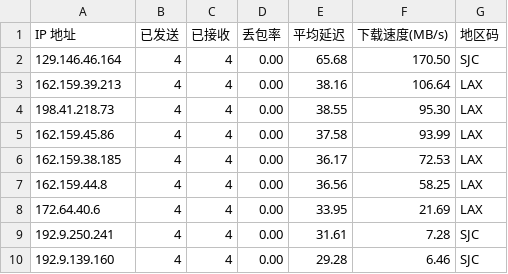
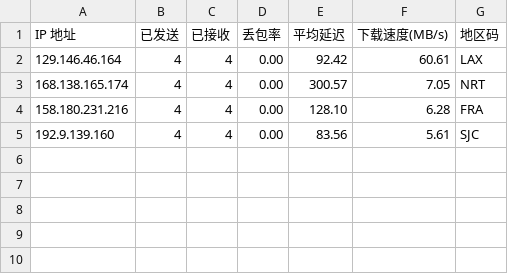
Before and after one commit to x-dr/cfst, a CSV file: result.csv, drawn as a sheet.

```diff
--- a/result.csv
+++ b/result.csv
@@ -1,10 +1,5 @@
 IP 地址,已发送,已接收,丢包率,平均延迟,下载速度(MB/s),地区码
-129.146.46.164,4,4,0.00,65.68,170.50,SJC
-162.159.39.213,4,4,0.00,38.16,106.64,LAX
-198.41.218.73,4,4,0.00,38.55,95.30,LAX
-162.159.45.86,4,4,0.00,37.58,93.99,LAX
-162.159.38.185,4,4,0.00,36.17,72.53,LAX
-162.159.44.8,4,4,0.00,36.56,58.25,LAX
-172.64.40.6,4,4,0.00,33.95,21.69,LAX
-192.9.250.241,4,4,0.00,31.61,7.28,SJC
-192.9.139.160,4,4,0.00,29.28,6.46,SJC
+129.146.46.164,4,4,0.00,92.42,60.61,LAX
+168.138.165.174,4,4,0.00,300.57,7.05,NRT
+158.180.231.216,4,4,0.00,128.10,6.28,FRA
+192.9.139.160,4,4,0.00,83.56,5.61,SJC
```
Also changed, not shown: 1 other file.
